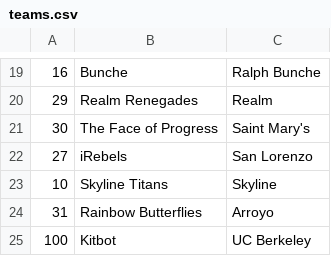
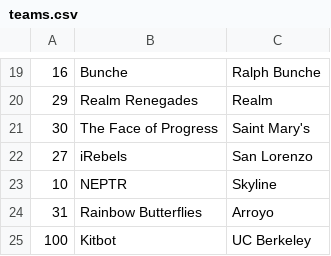
Before and after one commit to PMX10/forseti, a CSV file: resources/teams.csv, drawn as a sheet; only a part is shown, gaps mark what is left out.

Commit message:
Changed Team 10's name.

```diff
--- a/resources/teams.csv
+++ b/resources/teams.csv
@@ -22,3 +22,3 @@
 27,iRebels,San Lorenzo
-10,Skyline Titans,Skyline
+10,NEPTR,Skyline
 31,Rainbow Butterflies,Arroyo
```
Also changed, not shown: 1 other file.
